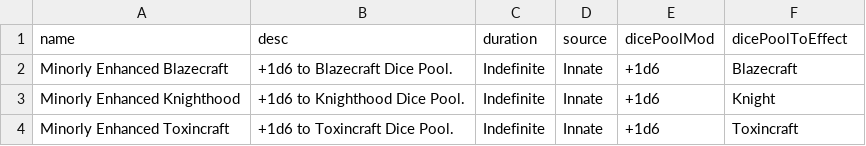
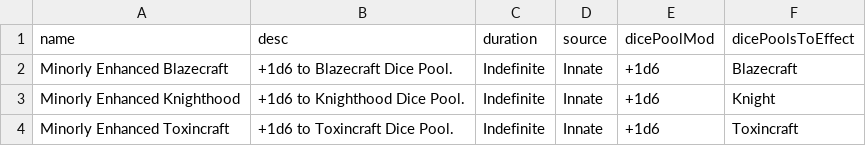
Before and after one commit to CogentRoleplayCommunity/FogentRoleplay, a CSV file: Fallen/Effect/DicePoolDiceMod.csv, drawn as a sheet; only a part is shown; the diff names each change by its address in the sheet, - before the commit and + after, or states it on an @@ line.

Commit message:
Dice Pool Mods now effect multiple skills

```diff
--- a/Fallen/Effect/DicePoolDiceMod.csv
+++ b/Fallen/Effect/DicePoolDiceMod.csv
-F1: dicePoolToEffect
+F1: dicePoolsToEffect
```
